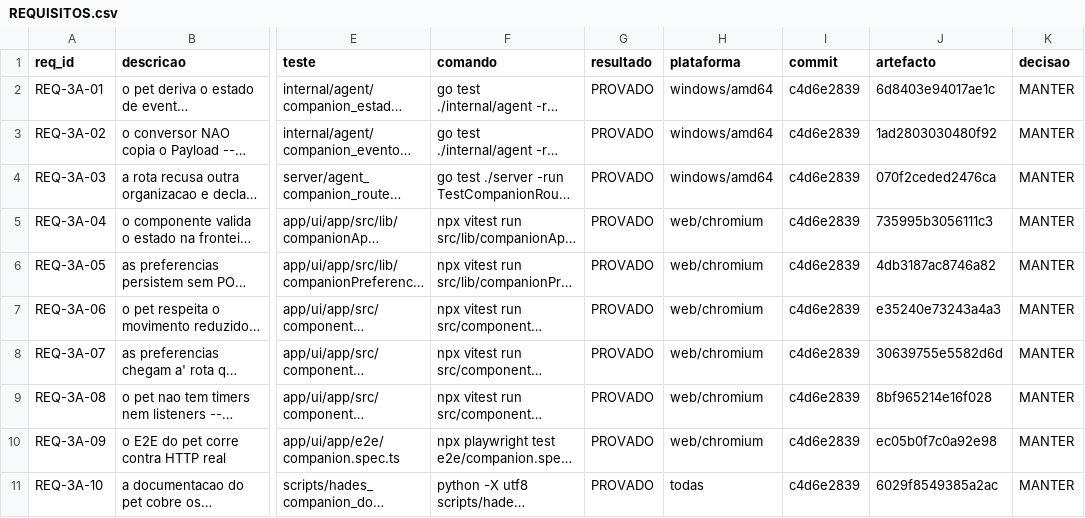
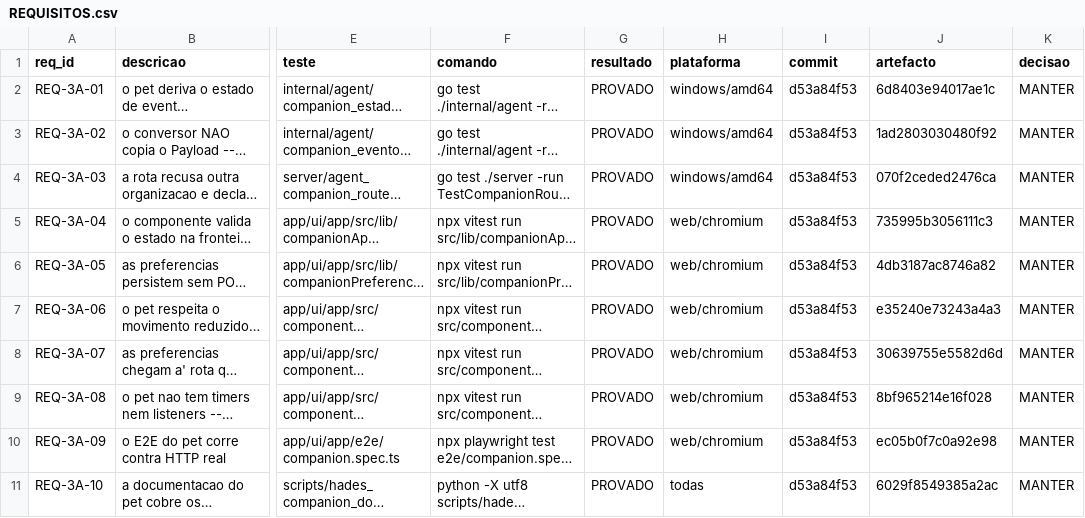
Before and after one commit to DZ23-LTDA/hades-ollama, a CSV file: docs/audit/REQUISITOS.csv, drawn as a sheet; only a part is shown, gaps mark what is left out; long unchanged cells end in …; the diff names each change by its address in the sheet, - before the commit and + after, or states it on an @@ line.

```diff
--- a/docs/audit/REQUISITOS.csv
+++ b/docs/audit/REQUISITOS.csv
-I2:I11 (commit): c4d6e2839
+I2:I11 (commit): d53a84f53
```
Also changed, not shown: docs/audit/PARIDADE_EVIDENCIAS.csv, 9 other files.
